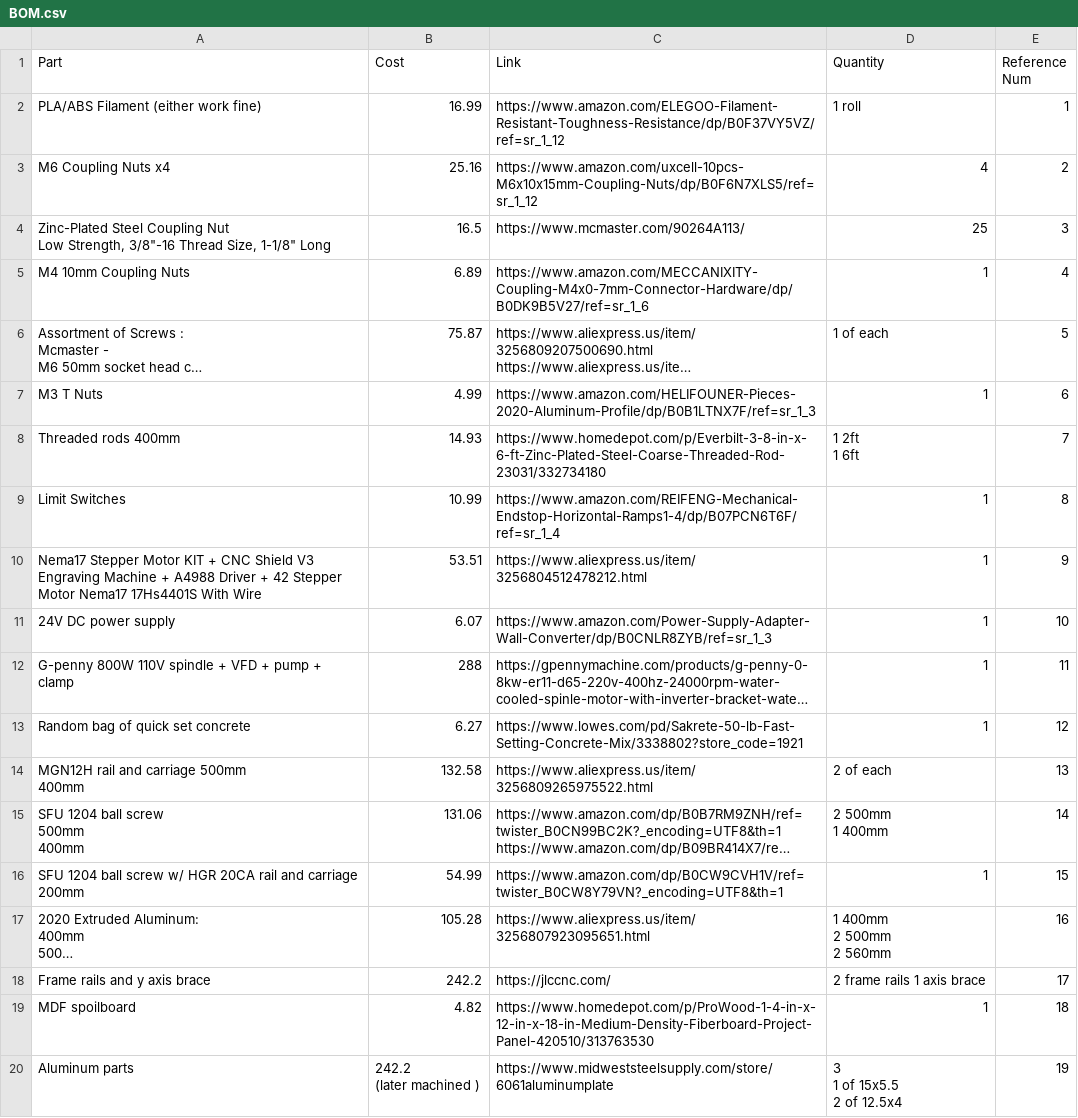
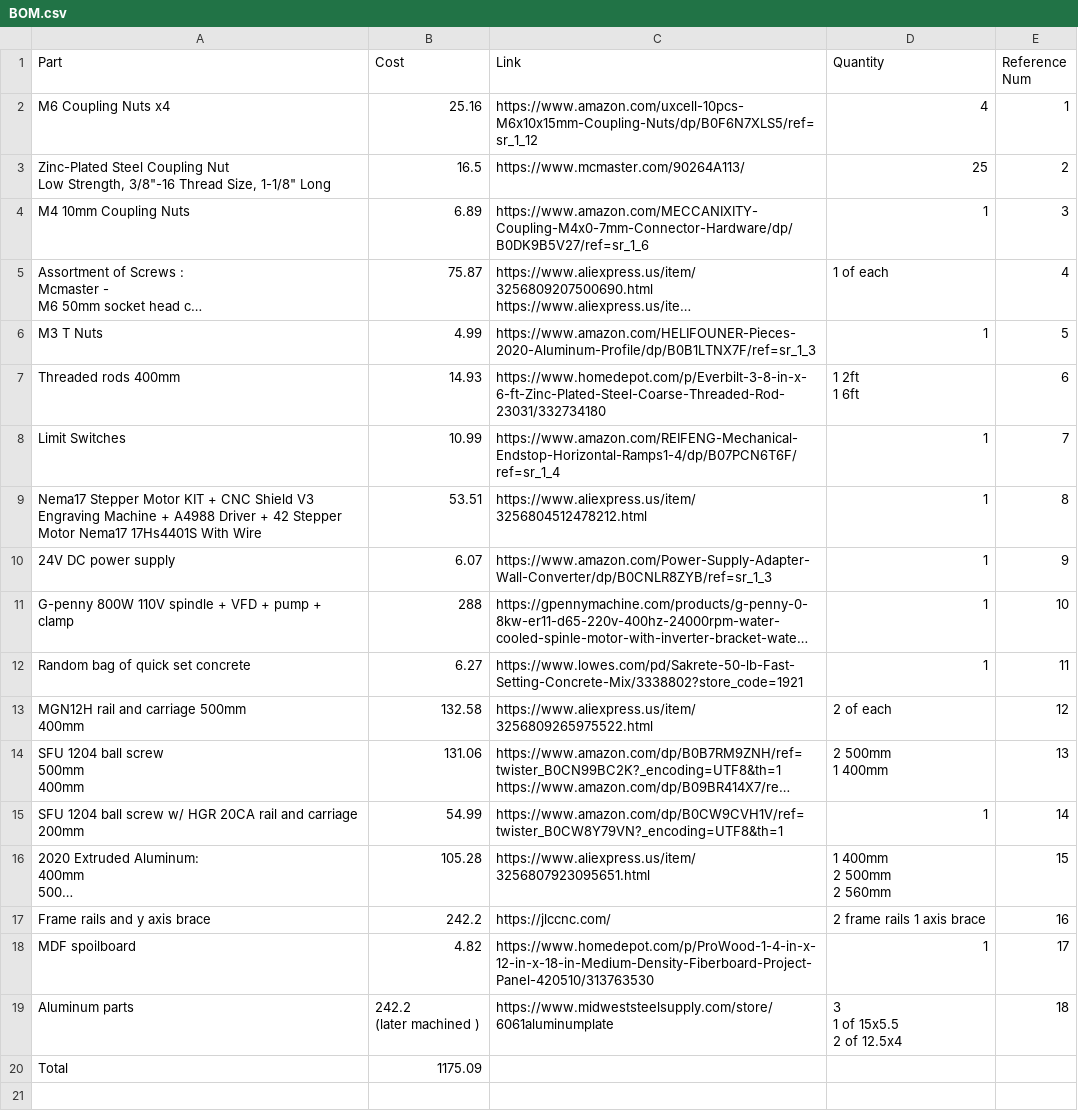
Before and after one commit to P0GGERSWAG/DIY-CNC, a CSV file: BOM.csv, drawn as a sheet; long unchanged cells end in …; removed rows and columns are numbered as before the commit, all else as after; the diff names each change by its address in the sheet, - before the commit and + after, or states it on an @@ line.

Commit message:
Update BOM.csv

```diff
--- a/BOM.csv
+++ b/BOM.csv
-row 2: PLA/ABS Filament (either work fine) | 16.99 | https://www.amazon.com/ELEGOO-Filament-Resistant-Toughness-Resistance/dp/B0F37VY5VZ/ref=sr_1_12 | 1 roll | 1
-E2 (Reference Num): 2
+E2 (Reference Num): 1
-E3 (Reference Num): 3
+E3 (Reference Num): 2
-E4 (Reference Num): 4
+E4 (Reference Num): 3
-E5 (Reference Num): 5
+E5 (Reference Num): 4
-E6 (Reference Num): 6
+E6 (Reference Num): 5
-E7 (Reference Num): 7
+E7 (Reference Num): 6
-E8 (Reference Num): 8
+E8 (Reference Num): 7
-E9 (Reference Num): 9
+E9 (Reference Num): 8
-E10 (Reference Num): 10
+E10 (Reference Num): 9
-E11 (Reference Num): 11
+E11 (Reference Num): 10
-E12 (Reference Num): 12
+E12 (Reference Num): 11
-E13 (Reference Num): 13
+E13 (Reference Num): 12
-E14 (Reference Num): 14
+E14 (Reference Num): 13
-E15 (Reference Num): 15
+E15 (Reference Num): 14
-E16 (Reference Num): 16
+E16 (Reference Num): 15
-E17 (Reference Num): 17
+E17 (Reference Num): 16
-E18 (Reference Num): 18
+E18 (Reference Num): 17
-E19 (Reference Num): 19
+E19 (Reference Num): 18
+row 20: Total | 1175.09
```
